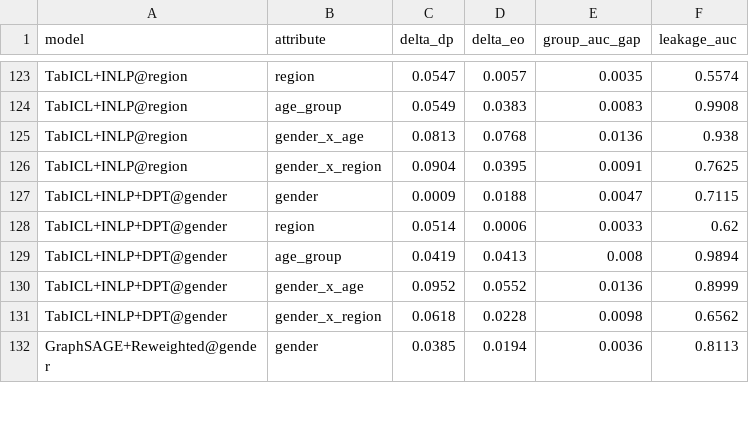
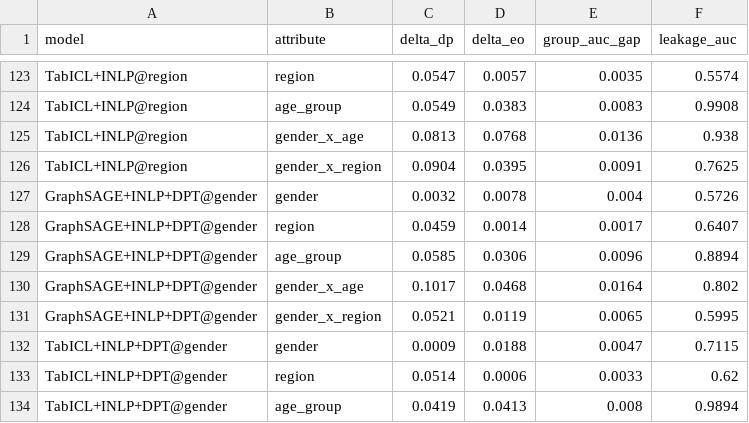
Before and after one commit to gregoire-petit1/pokec-fairness-gnn, a CSV file: results/metrics/comparison_full.csv, drawn as a sheet; only a part is shown, gaps mark what is left out; the shorter side is filled out with more unchanged rows; the diff covers the shown part only; the diff names each change by its address in the sheet, - before the commit and + after, or states it on an @@ line.

Commit message:
feat: extend killer combo (INLP+DPT) to age_group and region axes
The TabICL+INLP+DPT@gender chain (ΔDP 0.0009, leakage 0.71, F1 0.94) was
hardcoded to the gender axis only. Extending the same composition to the
three single sensitive axes for both endpoint models (GraphSAGE, TabICL)
gives 6 new killer-combo variants:

  Axis = gender (binary, balanced):
    TabICL+INLP+DPT@gender    : ΔDP 0.0009 (-98%), leak 0.712, F1 0.943
    GraphSAGE+INLP+DPT@gender : ΔDP 0.0032 (-93%), leak 0.573, F1 0.932

  Axis = age_group (multi-class, 3):
    TabICL+INLP+DPT@age_group : ΔDP 0.041 (-31%), leak 0.538 (-46%), F1 0.933
    GraphSAGE+INLP+DPT@age_g   : ΔDP 0.046 (-18%), leak 0.526 (-41%), F1 0.929

  Axis = region (binary, skewed):
    TabICL+INLP+DPT@region    : ΔDP 0.019 (-64%), leak 0.557, F1 0.943
    GraphSAGE+INLP+DPT@region : ΔDP 0.020 (-62%), leak 0.524 (-18%), F1 0.932

Multi-class DPT (age_group) is the hardest case: only ~30% reduction on
ΔDP because the threshold rounding on 3 cells has more val→test noise.
But INLP brings leakage from 0.89 to 0.53 on the same axis — the
post-process composition handles latent cleanup robustly across all axes.

Note section 5.2.quinquies updated with the 3-axis comparison and a
mini-table for GraphSAGE+INLP+DPT alongside TabICL.

```diff
--- a/results/metrics/comparison_full.csv
+++ b/results/metrics/comparison_full.csv
+row 127: GraphSAGE+INLP+DPT@gender | gender | 0.0032 | 0.0078 | 0.004 | 0.5726
+row 128: GraphSAGE+INLP+DPT@gender | region | 0.0459 | 0.0014 | 0.0017 | 0.6407
+row 129: GraphSAGE+INLP+DPT@gender | age_group | 0.0585 | 0.0306 | 0.0096 | 0.8894
+row 130: GraphSAGE+INLP+DPT@gender | gender_x_age | 0.1017 | 0.0468 | 0.0164 | 0.802
+row 131: GraphSAGE+INLP+DPT@gender | gender_x_region | 0.0521 | 0.0119 | 0.0065 | 0.5995
```
Also changed, not shown: 20 added rows elsewhere in this file, 2 other files.
